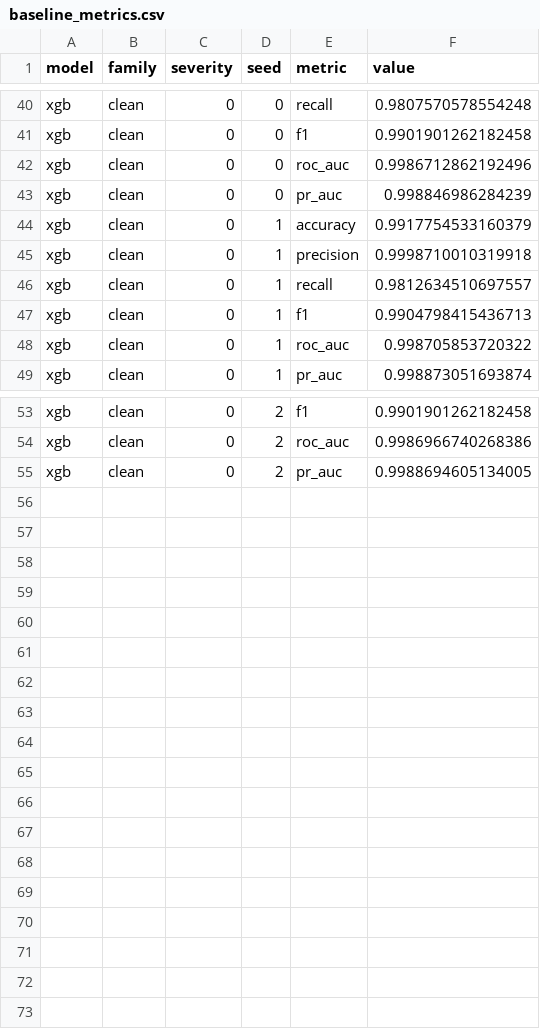
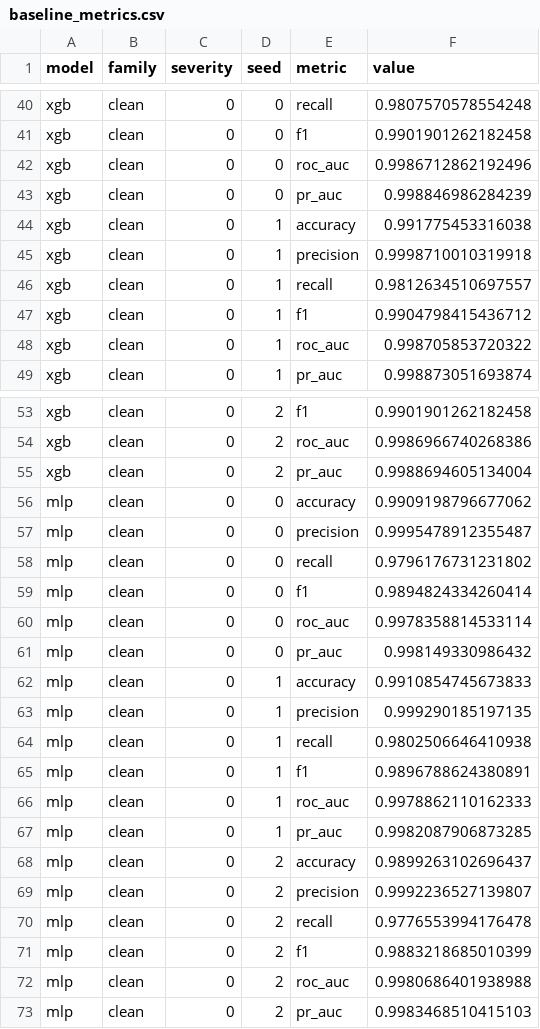
Before and after one commit to Leisha-05/phish-robustness, a CSV file: results/baseline_metrics.csv, drawn as a sheet; only a part is shown, gaps mark what is left out; the diff covers the shown part only.

```diff
--- a/results/baseline_metrics.csv
+++ b/results/baseline_metrics.csv
@@ -43,6 +43,6 @@ xgb,clean,0,0,roc_auc,0.9986712862192496
 xgb,clean,0,0,pr_auc,0.998846986284239
-xgb,clean,0,1,accuracy,0.9917754533160379
+xgb,clean,0,1,accuracy,0.991775453316038
 xgb,clean,0,1,precision,0.9998710010319918
 xgb,clean,0,1,recall,0.9812634510697557
-xgb,clean,0,1,f1,0.9904798415436713
+xgb,clean,0,1,f1,0.9904798415436712
 xgb,clean,0,1,roc_auc,0.998705853720322
@@ -54,2 +54,20 @@ xgb,clean,0,2,f1,0.9901901262182458
 xgb,clean,0,2,roc_auc,0.9986966740268386
-xgb,clean,0,2,pr_auc,0.9988694605134005
+xgb,clean,0,2,pr_auc,0.9988694605134004
+mlp,clean,0,0,accuracy,0.9909198796677062
+mlp,clean,0,0,precision,0.9995478912355487
+mlp,clean,0,0,recall,0.9796176731231802
+mlp,clean,0,0,f1,0.9894824334260414
+mlp,clean,0,0,roc_auc,0.9978358814533114
+mlp,clean,0,0,pr_auc,0.998149330986432
+mlp,clean,0,1,accuracy,0.9910854745673833
+mlp,clean,0,1,precision,0.999290185197135
+mlp,clean,0,1,recall,0.9802506646410938
+mlp,clean,0,1,f1,0.9896788624380891
+mlp,clean,0,1,roc_auc,0.9978862110162333
+mlp,clean,0,1,pr_auc,0.9982087906873285
+mlp,clean,0,2,accuracy,0.9899263102696437
+mlp,clean,0,2,precision,0.9992236527139807
+mlp,clean,0,2,recall,0.9776553994176478
+mlp,clean,0,2,f1,0.9883218685010399
+mlp,clean,0,2,roc_auc,0.9980686401938988
+mlp,clean,0,2,pr_auc,0.9983468510415103
```
Also changed, not shown: 19 edited cells elsewhere in this file, 4 other files.
